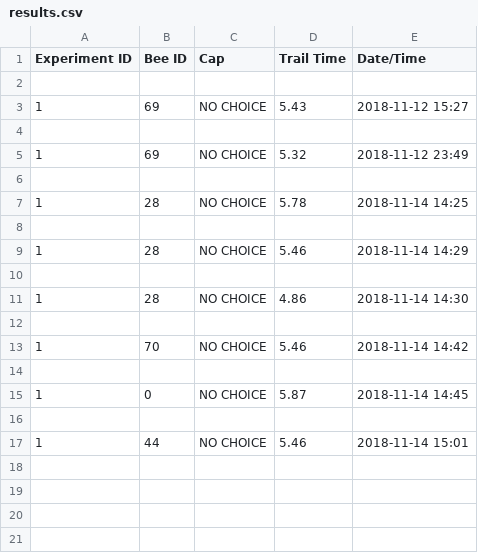
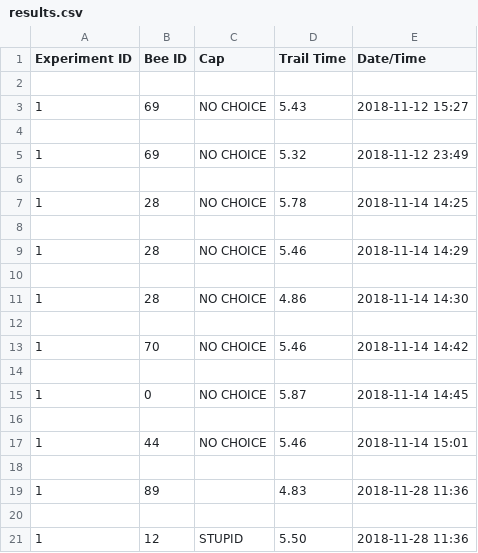
Before and after one commit to trschwab/csci479, a CSV file: results.csv, drawn as a sheet; the diff names each change by its address in the sheet, - before the commit and + after, or states it on an @@ line.

```diff
--- a/results.csv
+++ b/results.csv
+row 18: (empty)
+row 19: 1 | 89 |  | 4.83 | 2018-11-28 11:36
+row 20: (empty)
+row 21: 1 | 12 | STUPID | 5.50 | 2018-11-28 11:36
```
Also changed, not shown: 3 other files.
